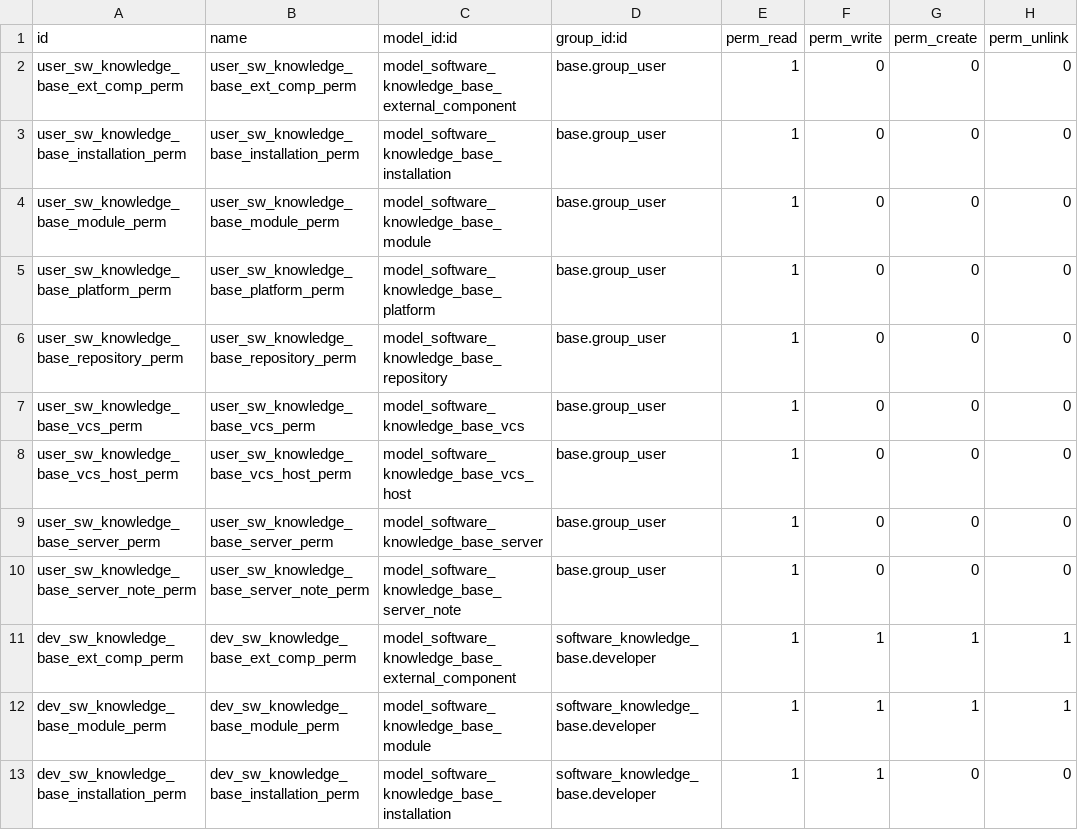
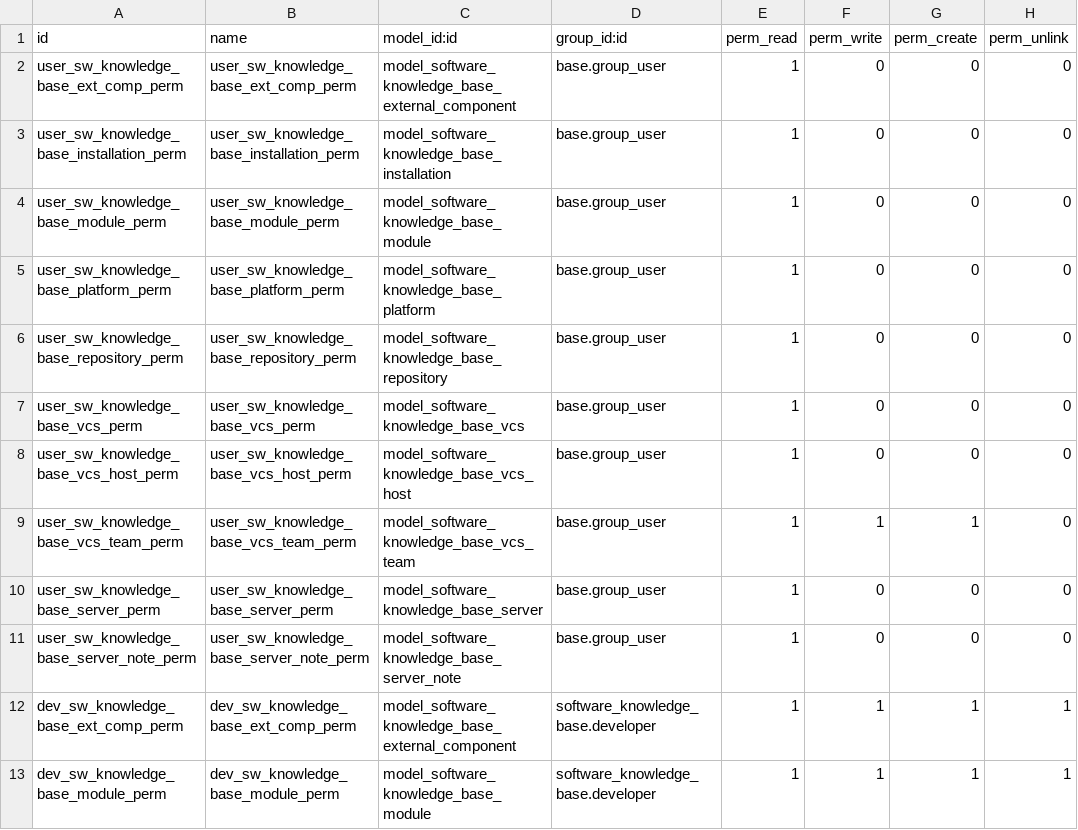
Before and after one commit to tawasta/software-knowledge-base, a CSV file: security/ir.model.access.csv, drawn as a sheet; only a part is shown; the shorter side is filled out with more unchanged rows; the diff names each change by its address in the sheet, - before the commit and + after, or states it on an @@ line.

Commit message:
Add VCS team user permissions

```diff
--- a/security/ir.model.access.csv
+++ b/security/ir.model.access.csv
+row 9: user_sw_knowledge_base_vcs_team_perm | user_sw_knowledge_base_vcs_team_perm | model_software_knowledge_base_vcs_team | base.group_user | 1 | 1 | 1 | 0
```
